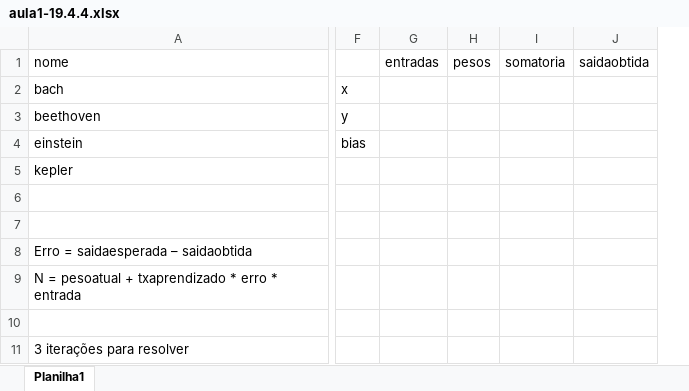
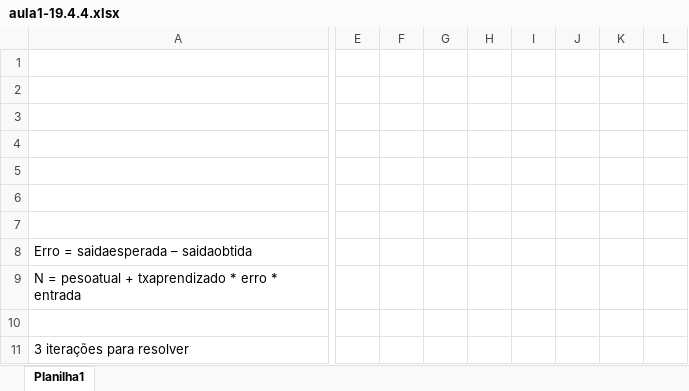
Before and after one commit to fndcaique/inteligencia_artificial, an Excel workbook: 2o_bim/aula1-19.4.4.xlsx, sheet Planilha1, drawn as a sheet; only a part is shown, gaps mark what is left out; values as stored, in another font and other column widths than the file's, no borders; removed rows and columns are numbered as before the commit, all else as after; rows hold the shown columns only; the diff covers the shown part only; the diff names each change by its address in the sheet, - before the commit and + after, or states it on an @@ line.

Commit message:
exercicio aula 1 redes neurais

```diff
--- a/2o_bim/aula1-19.4.4.xlsx (sheet Planilha1)
+++ b/2o_bim/aula1-19.4.4.xlsx (sheet Planilha1)
-column F, rows 2-4: x | y | bias
-column G, row 1: entradas
-column H, row 1: pesos
-column I, row 1: somatoria
-column J, row 1: saidaobtida
+column E, empty
+column F, empty
+column G, empty
+column H, empty
+column I, empty
+column J, empty
+column K, empty
+column L, empty
-row 1: nome |  | entradas | pesos | somatoria | saidaobtida
+row 1: (empty)
-row 2: bach | x
+row 2: (empty)
-row 3: beethoven | y
+row 3: (empty)
-row 4: einstein | bias
+row 4: (empty)
-row 5: kepler
+row 5: (empty)
```
Also changed, not shown: 16 added rows, 1 added column, 1 removed column and 1 edited cell elsewhere in this sheet.
